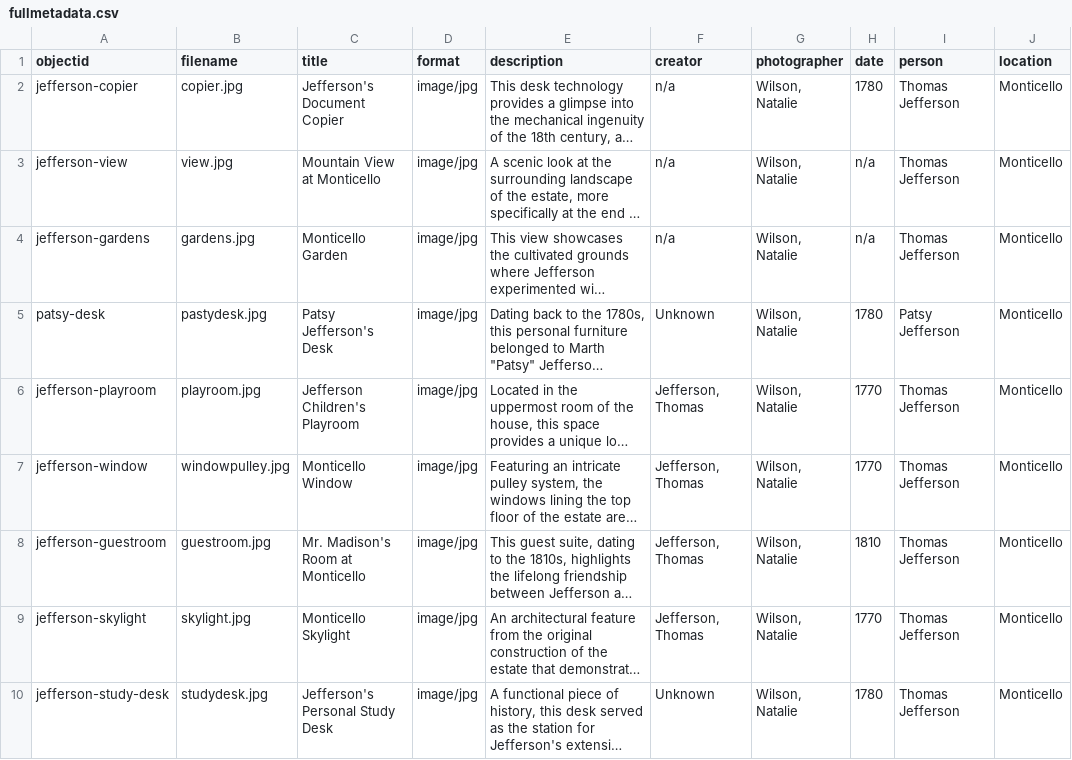
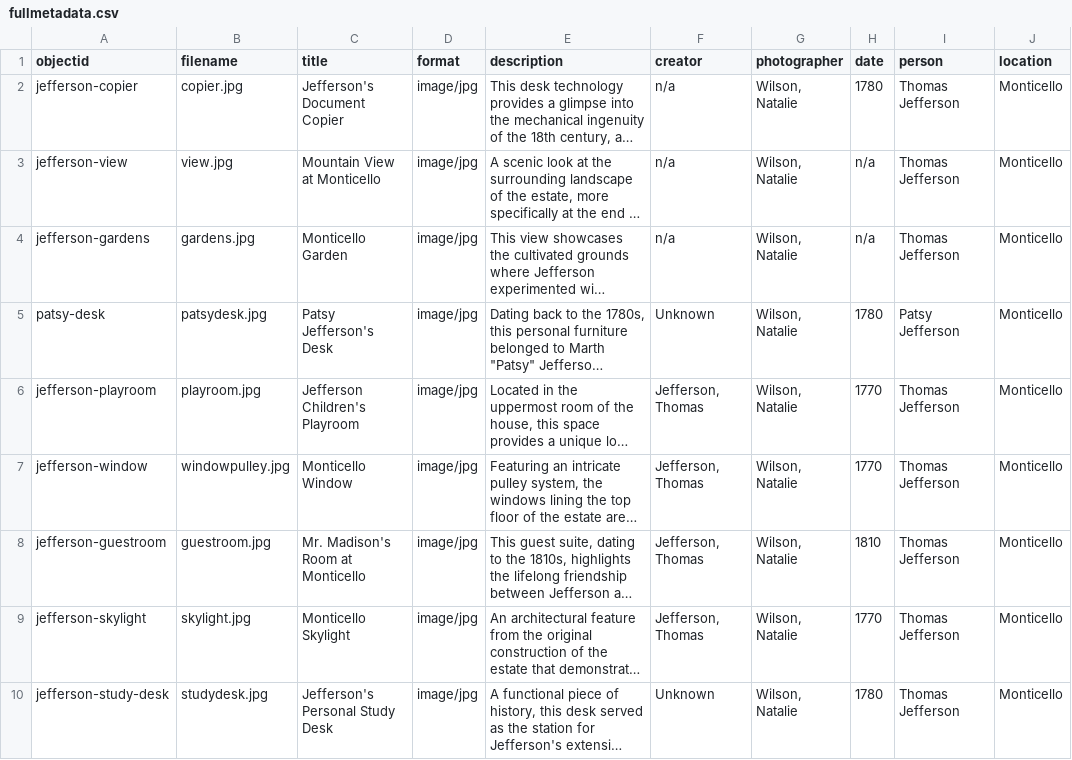
Before and after one commit to nwilson825/monticello-montpelier, a CSV file: _data/fullmetadata.csv, drawn as a sheet; only a part is shown; long unchanged cells end in …; the diff names each change by its address in the sheet, - before the commit and + after, or states it on an @@ line.

Commit message:
Update fullmetadata.csv

```diff
--- a/_data/fullmetadata.csv
+++ b/_data/fullmetadata.csv
-B5 (filename): pastydesk.jpg
+B5 (filename): patsydesk.jpg
```
